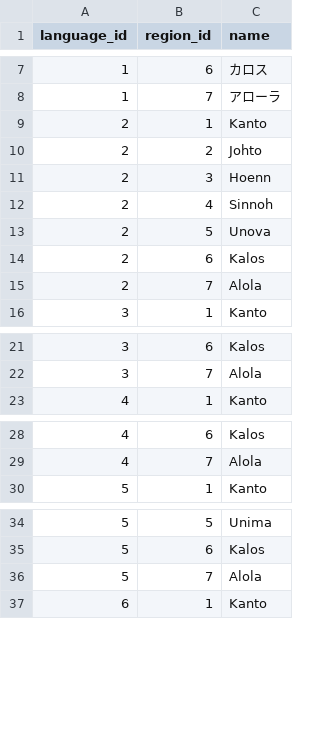
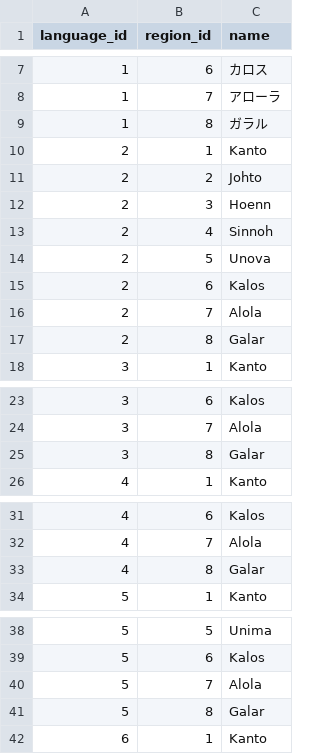
Before and after one commit to jpirnat/dex, a CSV file: data/region_names.csv, drawn as a sheet; only a part is shown, gaps mark what is left out; the diff covers the shown part only.

```diff
--- a/data/region_names.csv
+++ b/data/region_names.csv
@@ -8,2 +8,3 @@ language_id,region_id,name
 1,7,アローラ
+1,8,ガラル
 2,1,Kanto
@@ -15,2 +16,3 @@ language_id,region_id,name
 2,7,Alola
+2,8,Galar
 3,1,Kanto
@@ -22,2 +24,3 @@ language_id,region_id,name
 3,7,Alola
+3,8,Galar
 4,1,Kanto
@@ -29,2 +32,3 @@ language_id,region_id,name
 4,7,Alola
+4,8,Galar
 5,1,Kanto
@@ -36,2 +40,3 @@ language_id,region_id,name
 5,7,Alola
+5,8,Galar
 6,1,Kanto
```
Also changed, not shown: 5 added rows elsewhere in this file, data/base_experience.csv, data/base_friendships.csv, 12 other files.
